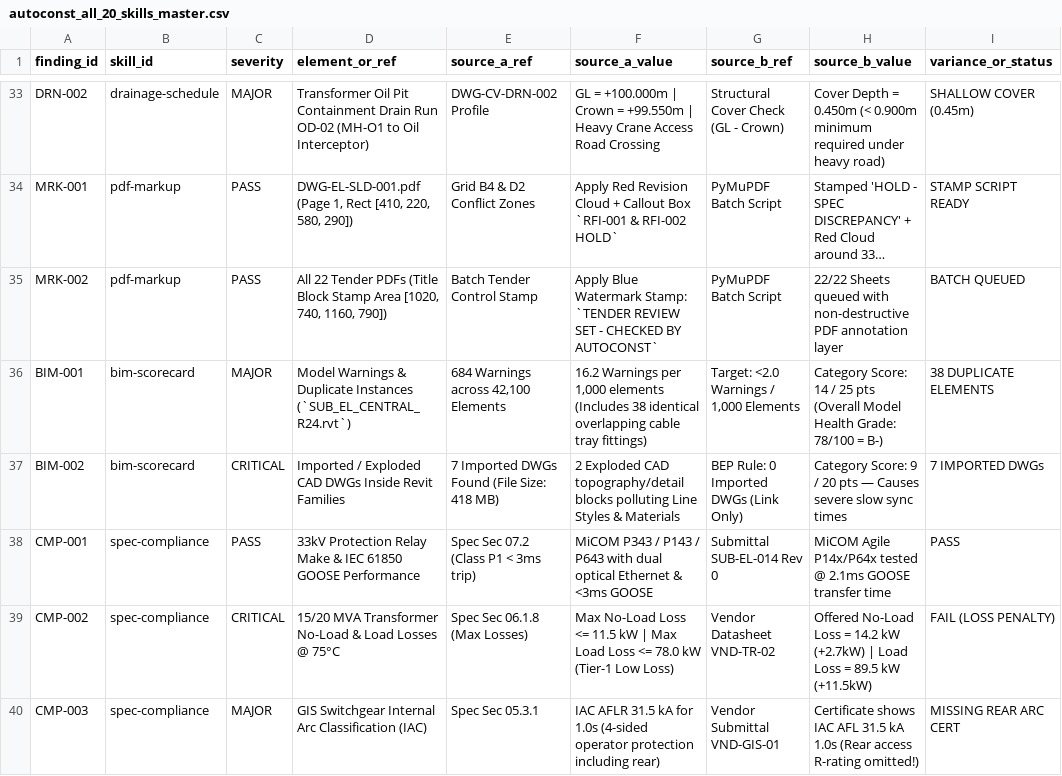
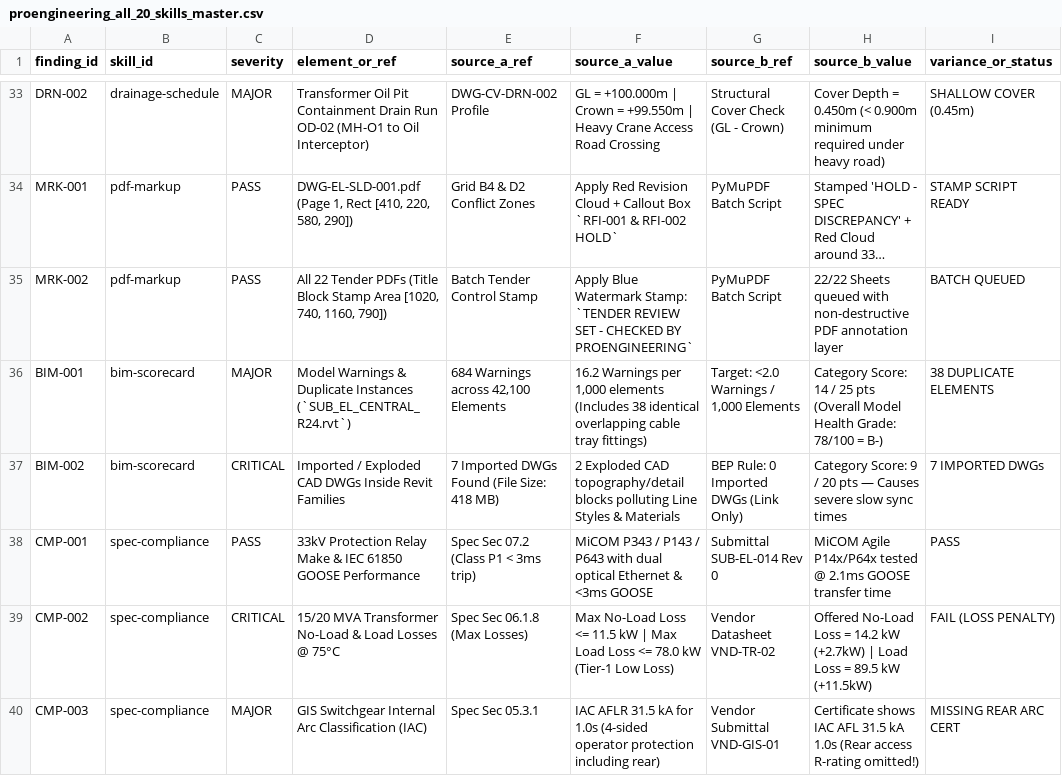
Before and after one commit to amareshdas3-eng/construction-ai-20-skills, a CSV file: proengineering_all_20_skills_master.csv (was autoconst_all_20_skills_master.csv), drawn as a sheet; only a part is shown, gaps mark what is left out; long unchanged cells end in …; the diff names each change by its address in the sheet, - before the commit and + after, or states it on an @@ line.

```diff
--- a/autoconst_all_20_skills_master.csv
+++ b/proengineering_all_20_skills_master.csv
-F35 (source_a_value): …CHECKED BY AUTOCONST`
+F35 (source_a_value): …CHECKED BY PROENGINEERING`
```
Also changed, not shown: spec_vs_drawings_discrepancies.csv, 21 other files.
